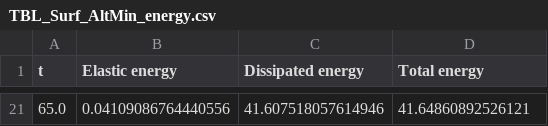
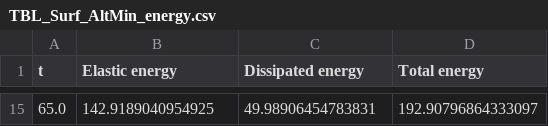
Before and after one commit to conmccoid/Fractures-Code, a CSV file: output/TBL_Surf_AltMin_energy.csv, drawn as a sheet; only a part is shown, gaps mark what is left out; the diff covers the shown part only.

Commit message:
working Surf example
problem lay in how to specify the boundary cells from the boundary facets, see EX_Surf_Domain.py

```diff
--- a/output/TBL_Surf_AltMin_energy.csv
+++ b/output/TBL_Surf_AltMin_energy.csv
@@ -21 +15 @@ t,Elastic energy,Dissipated energy,Total energy
-65.0,0.04109086764440556,41.607518057614946,41.64860892526121
+65.0,142.9189040954925,49.98906454783831,192.90796864333097
```
Also changed, not shown: 13 added rows and 19 removed rows elsewhere in this file, output/TBL_Surf_AltMin_its.csv, 13 other files.
